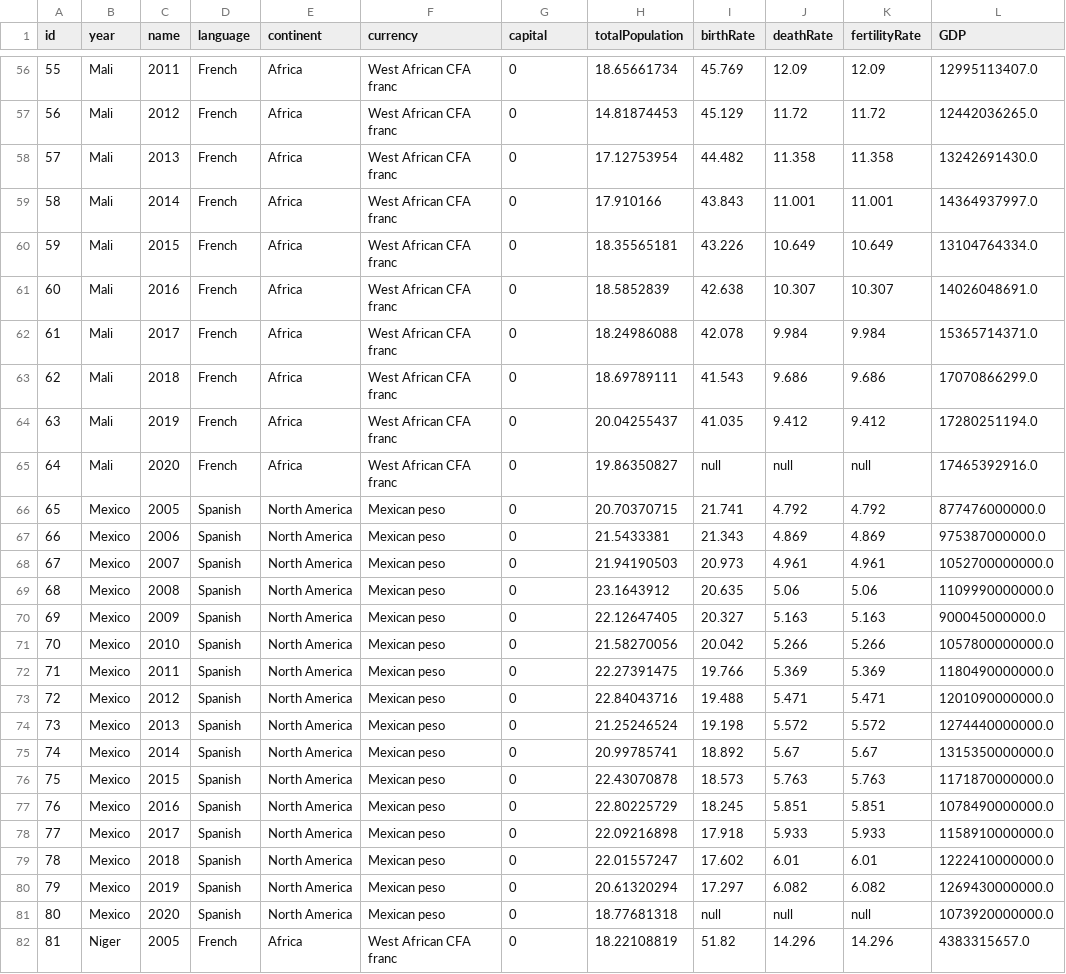
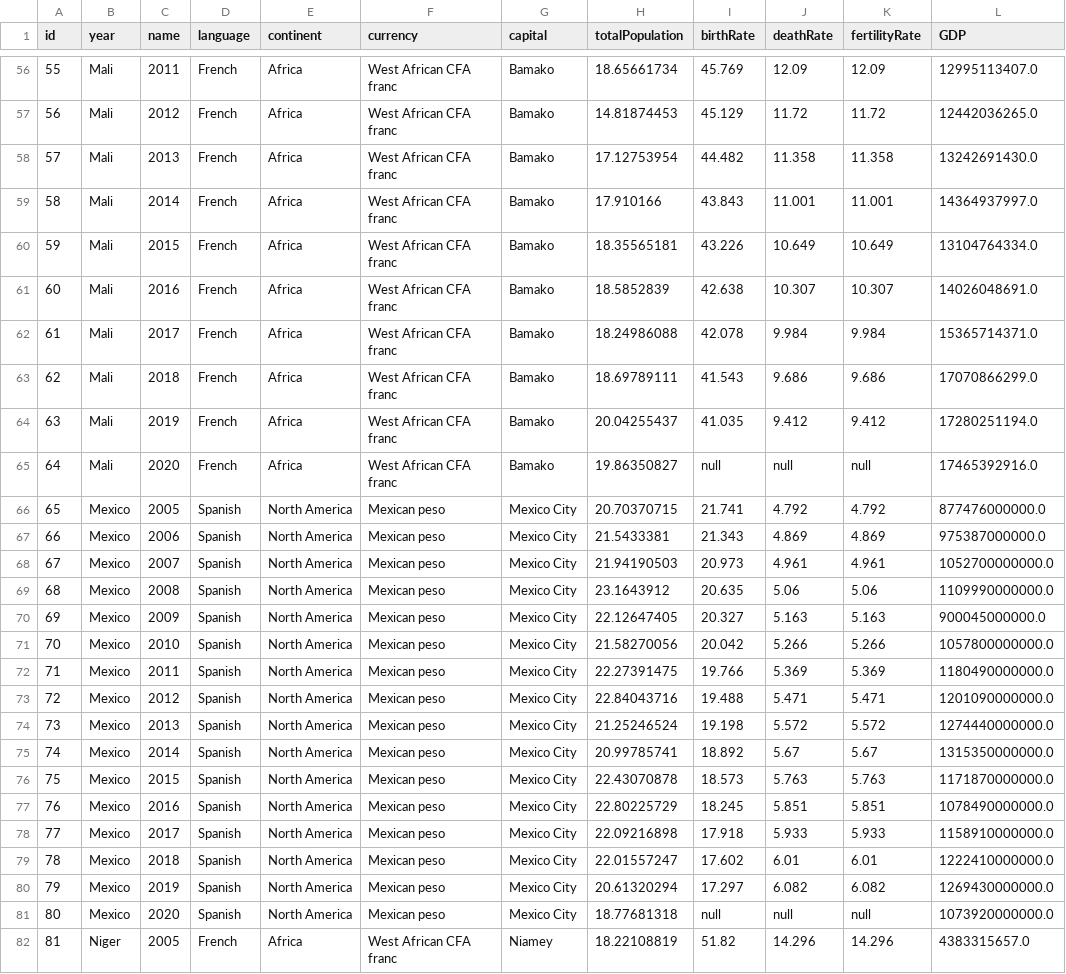
Before and after one commit to johannanilsen/csi4142-project, a CSV file: parsedCountry.csv, drawn as a sheet; only a part is shown, gaps mark what is left out; the diff covers the shown part only.

Commit message:
parsed country dimension with capital

```diff
--- a/parsedCountry.csv
+++ b/parsedCountry.csv
@@ -56,27 +56,27 @@ id,year,name,language,continent,currency,capital,totalPopulation,birthRate,death
-55,Mali,2011,French,Africa,West African CFA franc,0,18.65661734,45.769,12.09,12.09,12995113407.0
-56,Mali,2012,French,Africa,West African CFA franc,0,14.81874453,45.129,11.72,11.72,12442036265.0
-57,Mali,2013,French,Africa,West African CFA franc,0,17.12753954,44.482,11.358,11.358,13242691430.0
-58,Mali,2014,French,Africa,West African CFA franc,0,17.910166,43.843,11.001,11.001,14364937997.0
-59,Mali,2015,French,Africa,West African CFA franc,0,18.35565181,43.226,10.649,10.649,13104764334.0
-60,Mali,2016,French,Africa,West African CFA franc,0,18.5852839,42.638,10.307,10.307,14026048691.0
-61,Mali,2017,French,Africa,West African CFA franc,0,18.24986088,42.078,9.984,9.984,15365714371.0
-62,Mali,2018,French,Africa,West African CFA franc,0,18.69789111,41.543,9.686,9.686,17070866299.0
-63,Mali,2019,French,Africa,West African CFA franc,0,20.04255437,41.035,9.412,9.412,17280251194.0
-64,Mali,2020,French,Africa,West African CFA franc,0,19.86350827,null,null,null,17465392916.0
-65,Mexico,2005,Spanish,North America,Mexican peso,0,20.70370715,21.741,4.792,4.792,877476000000.0
-66,Mexico,2006,Spanish,North America,Mexican peso,0,21.5433381,21.343,4.869,4.869,975387000000.0
-67,Mexico,2007,Spanish,North America,Mexican peso,0,21.94190503,20.973,4.961,4.961,1052700000000.0
-68,Mexico,2008,Spanish,North America,Mexican peso,0,23.1643912,20.635,5.06,5.06,1109990000000.0
-69,Mexico,2009,Spanish,North America,Mexican peso,0,22.12647405,20.327,5.163,5.163,900045000000.0
-70,Mexico,2010,Spanish,North America,Mexican peso,0,21.58270056,20.042,5.266,5.266,1057800000000.0
-71,Mexico,2011,Spanish,North America,Mexican peso,0,22.27391475,19.766,5.369,5.369,1180490000000.0
-72,Mexico,2012,Spanish,North America,Mexican peso,0,22.84043716,19.488,5.471,5.471,1201090000000.0
-73,Mexico,2013,Spanish,North America,Mexican peso,0,21.25246524,19.198,5.572,5.572,1274440000000.0
-74,Mexico,2014,Spanish,North America,Mexican peso,0,20.99785741,18.892,5.67,5.67,1315350000000.0
-75,Mexico,2015,Spanish,North America,Mexican peso,0,22.43070878,18.573,5.763,5.763,1171870000000.0
-76,Mexico,2016,Spanish,North America,Mexican peso,0,22.80225729,18.245,5.851,5.851,1078490000000.0
-77,Mexico,2017,Spanish,North America,Mexican peso,0,22.09216898,17.918,5.933,5.933,1158910000000.0
-78,Mexico,2018,Spanish,North America,Mexican peso,0,22.01557247,17.602,6.01,6.01,1222410000000.0
-79,Mexico,2019,Spanish,North America,Mexican peso,0,20.61320294,17.297,6.082,6.082,1269430000000.0
-80,Mexico,2020,Spanish,North America,Mexican peso,0,18.77681318,null,null,null,1073920000000.0
-81,Niger,2005,French,Africa,West African CFA franc,0,18.22108819,51.82,14.296,14.296,4383315657.0
+55,Mali,2011,French,Africa,West African CFA franc,Bamako,18.65661734,45.769,12.09,12.09,12995113407.0
+56,Mali,2012,French,Africa,West African CFA franc,Bamako,14.81874453,45.129,11.72,11.72,12442036265.0
+57,Mali,2013,French,Africa,West African CFA franc,Bamako,17.12753954,44.482,11.358,11.358,13242691430.0
+58,Mali,2014,French,Africa,West African CFA franc,Bamako,17.910166,43.843,11.001,11.001,14364937997.0
+59,Mali,2015,French,Africa,West African CFA franc,Bamako,18.35565181,43.226,10.649,10.649,13104764334.0
+60,Mali,2016,French,Africa,West African CFA franc,Bamako,18.5852839,42.638,10.307,10.307,14026048691.0
+61,Mali,2017,French,Africa,West African CFA franc,Bamako,18.24986088,42.078,9.984,9.984,15365714371.0
+62,Mali,2018,French,Africa,West African CFA franc,Bamako,18.69789111,41.543,9.686,9.686,17070866299.0
+63,Mali,2019,French,Africa,West African CFA franc,Bamako,20.04255437,41.035,9.412,9.412,17280251194.0
+64,Mali,2020,French,Africa,West African CFA franc,Bamako,19.86350827,null,null,null,17465392916.0
+65,Mexico,2005,Spanish,North America,Mexican peso,Mexico City,20.70370715,21.741,4.792,4.792,877476000000.0
+66,Mexico,2006,Spanish,North America,Mexican peso,Mexico City,21.5433381,21.343,4.869,4.869,975387000000.0
+67,Mexico,2007,Spanish,North America,Mexican peso,Mexico City,21.94190503,20.973,4.961,4.961,1052700000000.0
+68,Mexico,2008,Spanish,North America,Mexican peso,Mexico City,23.1643912,20.635,5.06,5.06,1109990000000.0
+69,Mexico,2009,Spanish,North America,Mexican peso,Mexico City,22.12647405,20.327,5.163,5.163,900045000000.0
+70,Mexico,2010,Spanish,North America,Mexican peso,Mexico City,21.58270056,20.042,5.266,5.266,1057800000000.0
+71,Mexico,2011,Spanish,North America,Mexican peso,Mexico City,22.27391475,19.766,5.369,5.369,1180490000000.0
+72,Mexico,2012,Spanish,North America,Mexican peso,Mexico City,22.84043716,19.488,5.471,5.471,1201090000000.0
+73,Mexico,2013,Spanish,North America,Mexican peso,Mexico City,21.25246524,19.198,5.572,5.572,1274440000000.0
+74,Mexico,2014,Spanish,North America,Mexican peso,Mexico City,20.99785741,18.892,5.67,5.67,1315350000000.0
+75,Mexico,2015,Spanish,North America,Mexican peso,Mexico City,22.43070878,18.573,5.763,5.763,1171870000000.0
+76,Mexico,2016,Spanish,North America,Mexican peso,Mexico City,22.80225729,18.245,5.851,5.851,1078490000000.0
+77,Mexico,2017,Spanish,North America,Mexican peso,Mexico City,22.09216898,17.918,5.933,5.933,1158910000000.0
+78,Mexico,2018,Spanish,North America,Mexican peso,Mexico City,22.01557247,17.602,6.01,6.01,1222410000000.0
+79,Mexico,2019,Spanish,North America,Mexican peso,Mexico City,20.61320294,17.297,6.082,6.082,1269430000000.0
+80,Mexico,2020,Spanish,North America,Mexican peso,Mexico City,18.77681318,null,null,null,1073920000000.0
+81,Niger,2005,French,Africa,West African CFA franc,Niamey,18.22108819,51.82,14.296,14.296,4383315657.0
```
Also changed, not shown: 117 edited cells elsewhere in this file.
